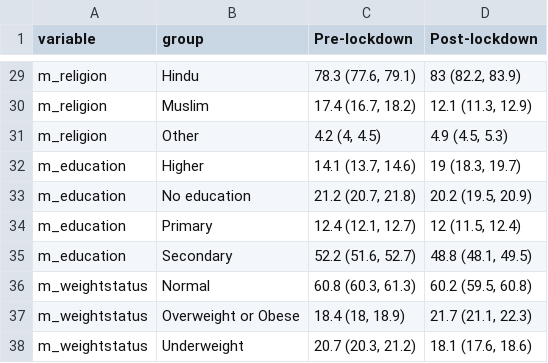
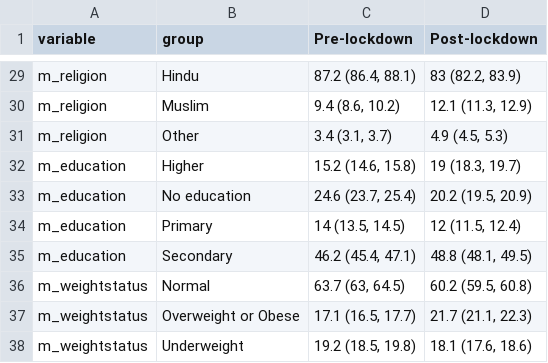
Before and after one commit to jvargh7/nfhs_lockdown, a CSV file: paper/table_nfhs5 descriptives.csv, drawn as a sheet; only a part is shown, gaps mark what is left out; the diff covers the shown part only; the diff names each change by its address in the sheet, - before the commit and + after, or states it on an @@ line.

```diff
--- a/paper/table_nfhs5 descriptives.csv
+++ b/paper/table_nfhs5 descriptives.csv
-C29 (Pre-lockdown): 78.3 (77.6, 79.1)
+C29 (Pre-lockdown): 87.2 (86.4, 88.1)
-C30 (Pre-lockdown): 17.4 (16.7, 18.2)
+C30 (Pre-lockdown): 9.4 (8.6, 10.2)
-C31 (Pre-lockdown): 4.2 (4, 4.5)
+C31 (Pre-lockdown): 3.4 (3.1, 3.7)
-C32 (Pre-lockdown): 14.1 (13.7, 14.6)
+C32 (Pre-lockdown): 15.2 (14.6, 15.8)
-C33 (Pre-lockdown): 21.2 (20.7, 21.8)
+C33 (Pre-lockdown): 24.6 (23.7, 25.4)
-C34 (Pre-lockdown): 12.4 (12.1, 12.7)
+C34 (Pre-lockdown): 14 (13.5, 14.5)
-C35 (Pre-lockdown): 52.2 (51.6, 52.7)
+C35 (Pre-lockdown): 46.2 (45.4, 47.1)
-C36 (Pre-lockdown): 60.8 (60.3, 61.3)
+C36 (Pre-lockdown): 63.7 (63, 64.5)
-C37 (Pre-lockdown): 18.4 (18, 18.9)
+C37 (Pre-lockdown): 17.1 (16.5, 17.7)
-C38 (Pre-lockdown): 20.7 (20.3, 21.2)
+C38 (Pre-lockdown): 19.2 (18.5, 19.8)
```
Also changed, not shown: 26 edited cells elsewhere in this file, paper/table_marginal predictions from poisson for outcomes.csv, paper/table_nfhs4 descriptives.csv, 34 other files.
